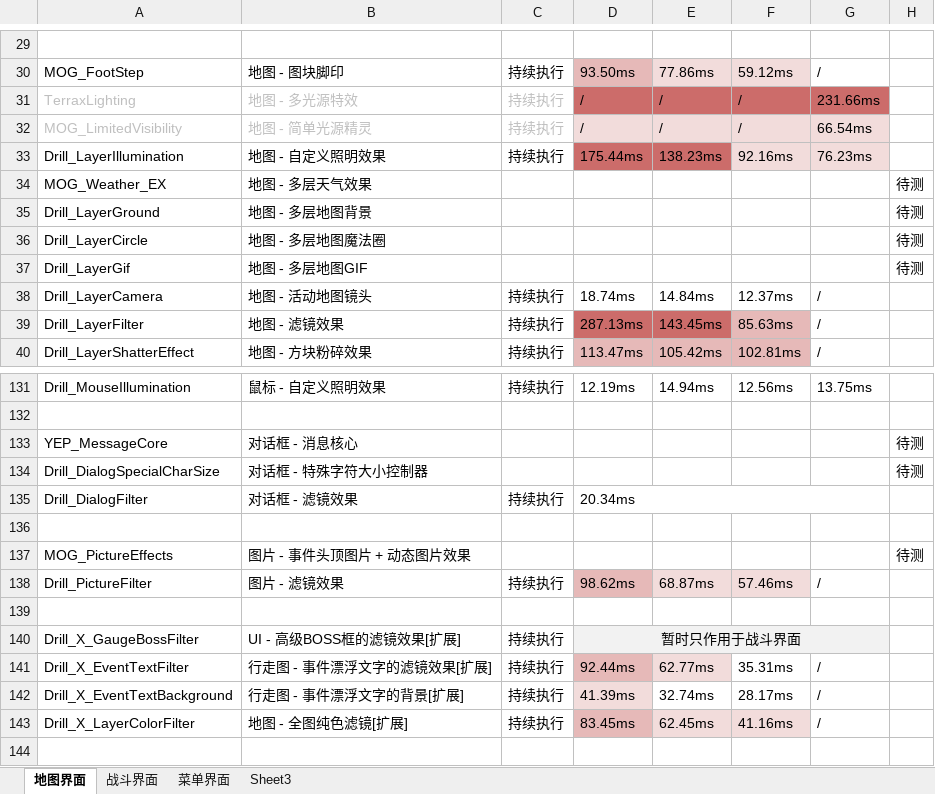
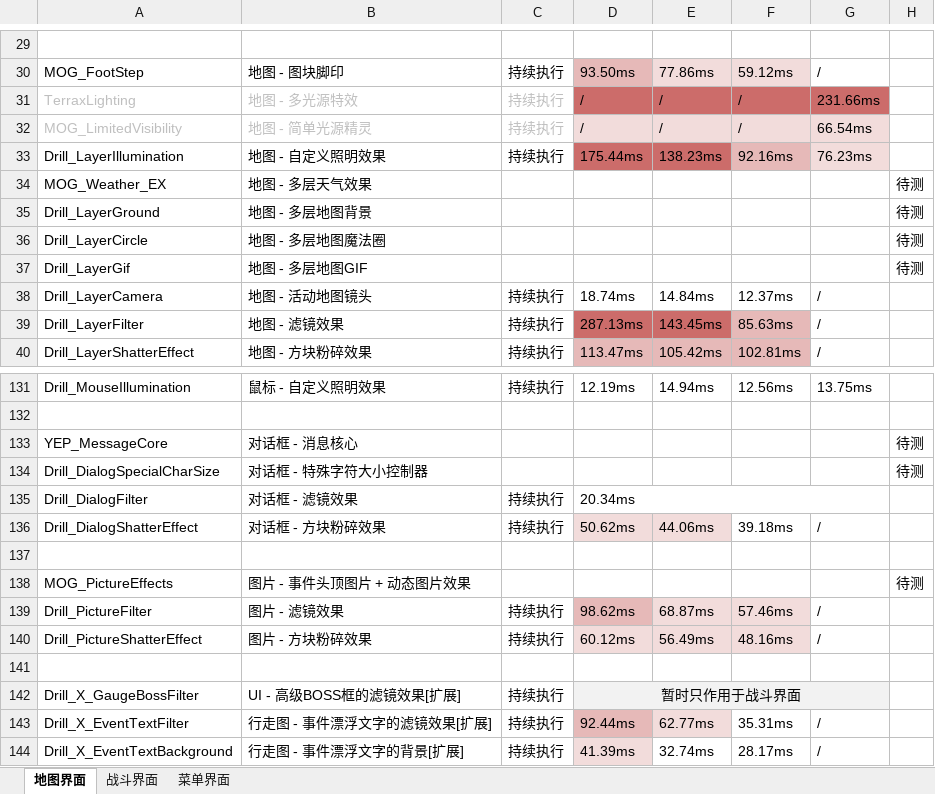
Before and after one commit to RuanZhongNan/drill_plugins, an Excel workbook: 插件详细手册/0.性能测试报告/性能测试统计表.xlsx, sheet 地图界面, drawn as a sheet; only a part is shown, gaps mark what is left out; the shorter side is filled out with more unchanged rows; values as stored, in another font and other column widths than the file's, no borders; the diff names each change by its address in the sheet, - before the commit and + after, or states it on an @@ line.

```diff
--- a/插件详细手册/0.性能测试报告/性能测试统计表.xlsx (sheet 地图界面)
+++ b/插件详细手册/0.性能测试报告/性能测试统计表.xlsx (sheet 地图界面)
-sheet tab: Sheet3
-F33 fill: #F2DCDB
+F33 fill: #E6B9B8
+row 136: Drill_DialogShatterEffect | 对话框 - 方块粉碎效果 | 持续执行 | 50.62ms | 44.06ms | 39.18ms | /
+row 140: Drill_PictureShatterEffect | 图片 - 方块粉碎效果 | 持续执行 | 60.12ms | 56.49ms | 48.16ms | /
```
Also changed, not shown: 插件详细手册/1.系统/性能测试统计表(方块粉碎).xlsx, 21 other files.
